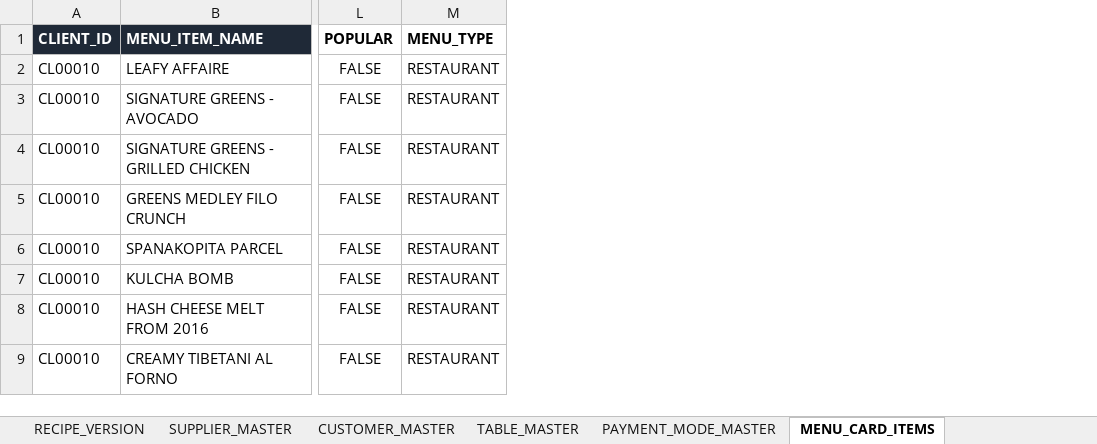
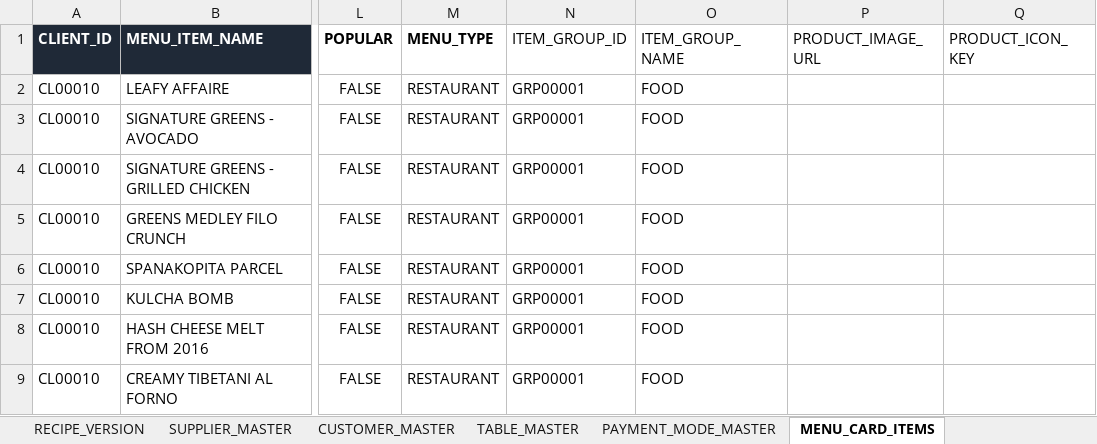
Before and after one commit to balajisoftware2013-ui/balajinextgen-website-1, an Excel workbook: Dashboard/restaurant/steward-app/database/CL00010_MASTER_DB_FIXED_FINAL.xlsx, sheet MENU_CARD_ITEMS, drawn as a sheet; only a part is shown, gaps mark what is left out; values as stored, in another font and other column widths than the file's, no borders; the diff names each change by its address in the sheet, - before the commit and + after, or states it on an @@ line.

```diff
--- a/Dashboard/restaurant/steward-app/database/CL00010_MASTER_DB_FIXED_FINAL.xlsx (sheet MENU_CARD_ITEMS)
+++ b/Dashboard/restaurant/steward-app/database/CL00010_MASTER_DB_FIXED_FINAL.xlsx (sheet MENU_CARD_ITEMS)
+column N (ITEM_GROUP_ID), rows 2-9: all GRP00001
+column O (ITEM_GROUP_NAME), rows 2-9: all FOOD
+column P (PRODUCT_IMAGE_URL), empty
+column Q (PRODUCT_ICON_KEY), empty
```
Also changed, not shown: sheet ITEM_MASTER, sheet CUSTOMER_MASTER, sheet ITEM_ALIAS_MASTER, sheet COMPANY_SETTINGS, sheet CATEGORY_MASTER, sheet MASTER_DB_REVIEW_2026-09-09, 4 more sheets, other sheet tabs, 35 other files.
